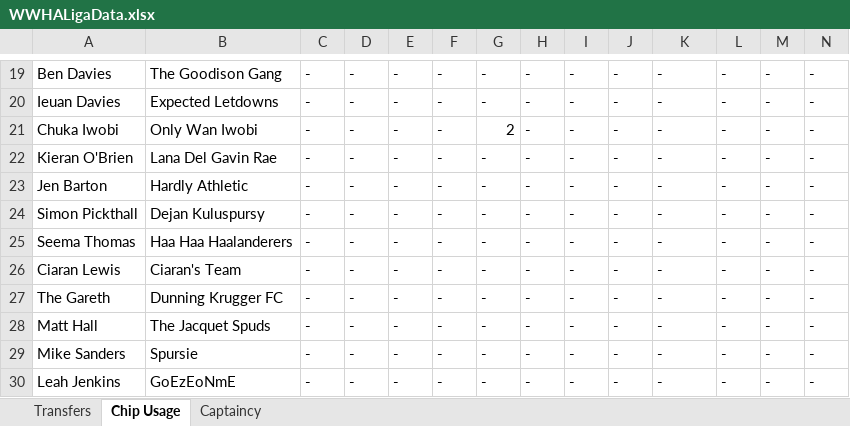
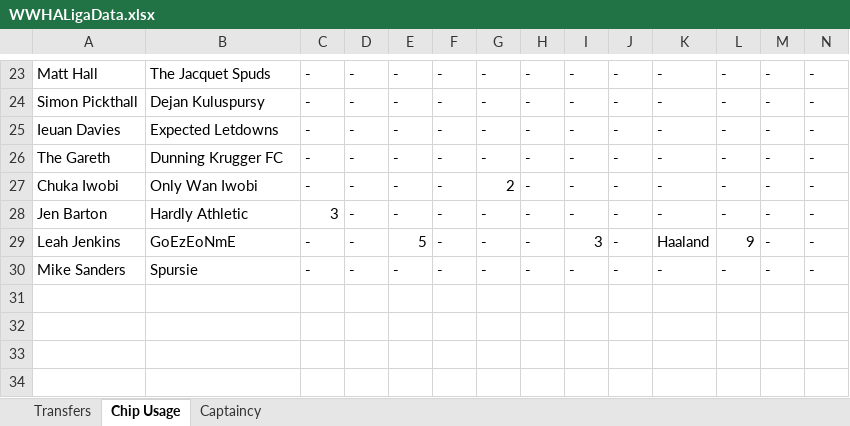
Before and after one commit to greyhoundredux/FPL, an Excel workbook: WWHALigaData.xlsx, sheet Chip Usage, drawn as a sheet; only a part is shown, gaps mark what is left out; values as stored, in another font and other column widths than the file's, no borders; removed rows and columns are numbered as before the commit, all else as after; the diff covers the shown part only; the diff names each change by its address in the sheet, - before the commit and + after, or states it on an @@ line.

```diff
--- a/WWHALigaData.xlsx (sheet Chip Usage)
+++ b/WWHALigaData.xlsx (sheet Chip Usage)
-A23: Ben Davies
+A23: Matt Hall
-B23: The Goodison Gang
+B23: The Jacquet Spuds
@@ row 27 moved to row 26: The Gareth @@
@@ row 22 moved to row 18: Kieran O'Brien @@
-C28: -
+C28: 3
@@ row 25 moved to row 19: Seema Thomas @@
-A29: Ciaran Lewis
+A29: Leah Jenkins
-B29: Ciaran's Team
+B29: GoEzEoNmE
-E29: -
+E29: 5
-I29: -
+I29: 3
-K29: -
+K29: Haaland
-L29: -
+L29: 9
-row 28: Matt Hall | The Jacquet Spuds | - | - | - | - | - | - | - | - | - | - | - | -
-row 30: Leah Jenkins | GoEzEoNmE | - | - | - | - | - | - | - | - | - | - | - | -
```
Also changed, not shown: 9 added rows, 7 removed rows, 1 moved row and 15 edited cells elsewhere in this sheet, sheet Transfers, sheet Captaincy.
